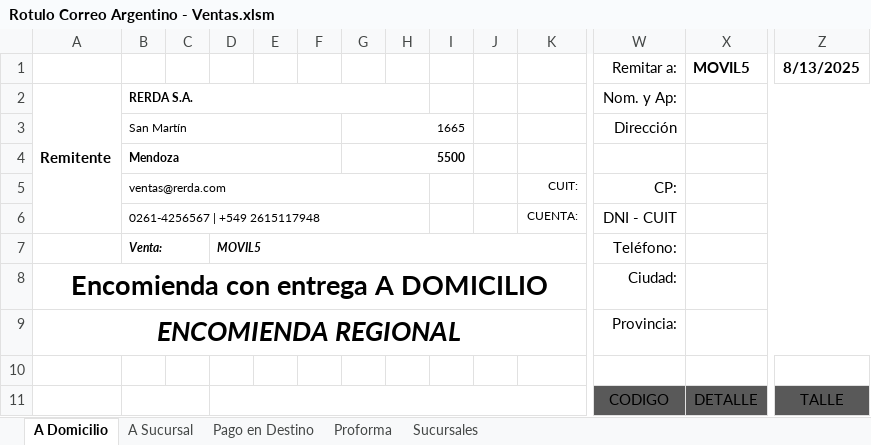
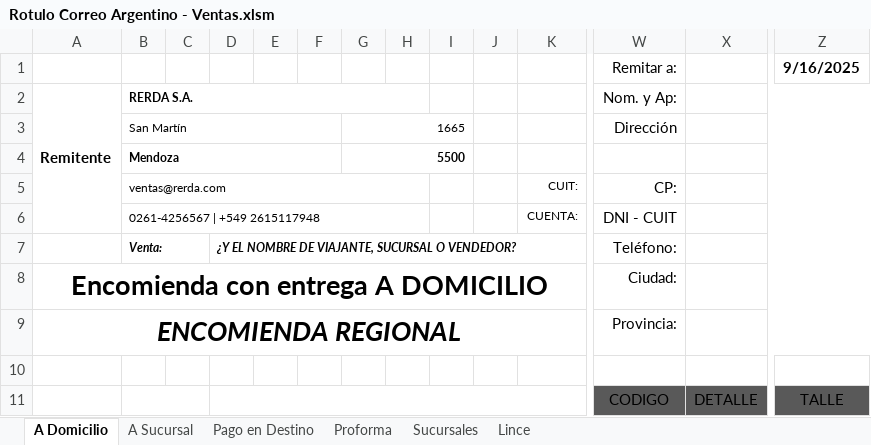
Before and after one commit to edgardoraul/Planilla-Viajantes, an Excel workbook: Rotulo Correo Argentino - Ventas.xlsm, sheet A Domicilio, drawn as a sheet; only a part is shown, gaps mark what is left out; values as stored, in another font and other column widths than the file's, no borders; charts and pictures and table styles not drawn; removed rows and columns are numbered as before the commit, all else as after; rows hold the shown columns only; the diff names each change by its address in the sheet, - before the commit and + after, or states it on an @@ line.

```diff
--- a/Rotulo Correo Argentino - Ventas.xlsm (sheet A Domicilio)
+++ b/Rotulo Correo Argentino - Ventas.xlsm (sheet A Domicilio)
@@ sheet tab unhidden: Lince @@
-row 1:  |  |  |  |  |  |  |  |  |  |  | Remitar a: | MOVIL5 | 8/13/2025
+row 1:  |  |  |  |  |  |  |  |  |  |  | Remitar a: |  | 9/16/2025
-D7: MOVIL5
+D7: ¿Y EL NOMBRE DE VIAJANTE, SUCURSAL O VENDEDOR?
```
Also changed, not shown: sheet A Sucursal, sheet Sucursales, sheet Pago en Destino, sheet Proforma.
